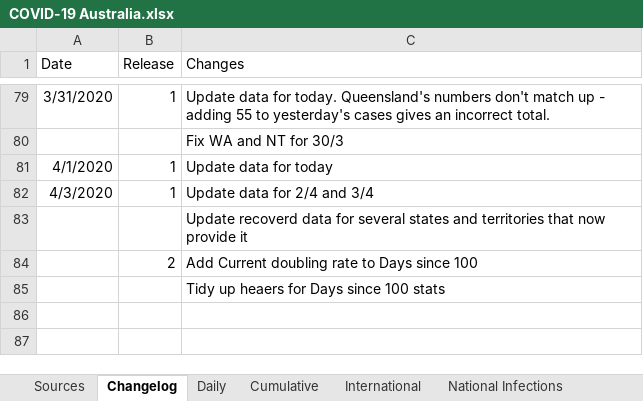
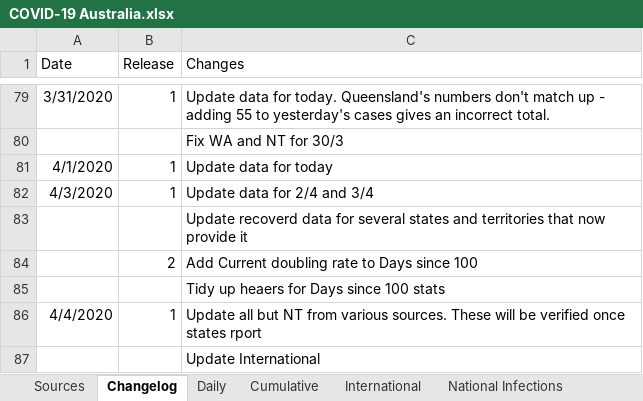
Before and after one commit to MarcusP-P/AusCovid-19, an Excel workbook: COVID-19 Australia.xlsx, sheet Changelog, drawn as a sheet; only a part is shown, gaps mark what is left out; values as stored, in another font and other column widths than the file's, no borders; the diff names each change by its address in the sheet, - before the commit and + after, or states it on an @@ line.

Commit message:
4/4/2020 R1
Update all but NT from various sources. These will be verified once
states rport
Update International

```diff
--- a/COVID-19 Australia.xlsx (sheet Changelog)
+++ b/COVID-19 Australia.xlsx (sheet Changelog)
+row 86: 4/4/2020 | 1 | Update all but NT from various sources. These will be verified once states rport
+row 87:  |  | Update International
```
Also changed, not shown: sheet Cumulative, sheet International, sheet Daily, charts or pictures.
